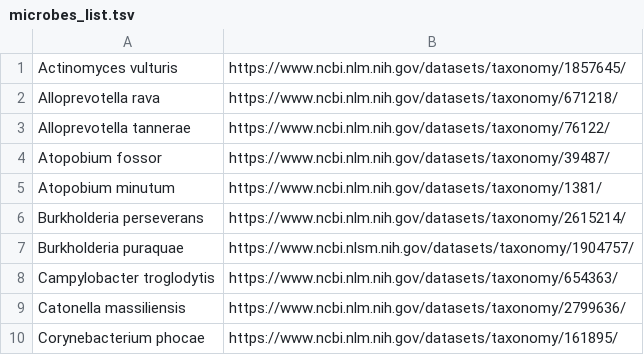
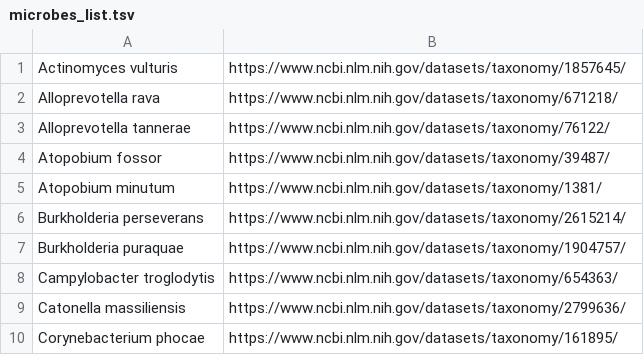
Before and after one commit to npxhuy/MERFISH_probeDesign, a TSV file: data/lung_3/microbes_list.tsv, drawn as a sheet; only a part is shown.

```diff
--- a/data/lung_3/microbes_list.tsv
+++ b/data/lung_3/microbes_list.tsv
@@ -6,3 +6,3 @@ Atopobium minutum	https://www.ncbi.nlm.nih.gov/datasets/taxonomy/1381/
 Burkholderia perseverans	https://www.ncbi.nlm.nih.gov/datasets/taxonomy/2615214/
-Burkholderia puraquae	https://www.ncbi.nlsm.nih.gov/datasets/taxonomy/1904757/
+Burkholderia puraquae	https://www.ncbi.nlm.nih.gov/datasets/taxonomy/1904757/
 Campylobacter troglodytis	https://www.ncbi.nlm.nih.gov/datasets/taxonomy/654363/
```
Also changed, not shown: 10 other files.
